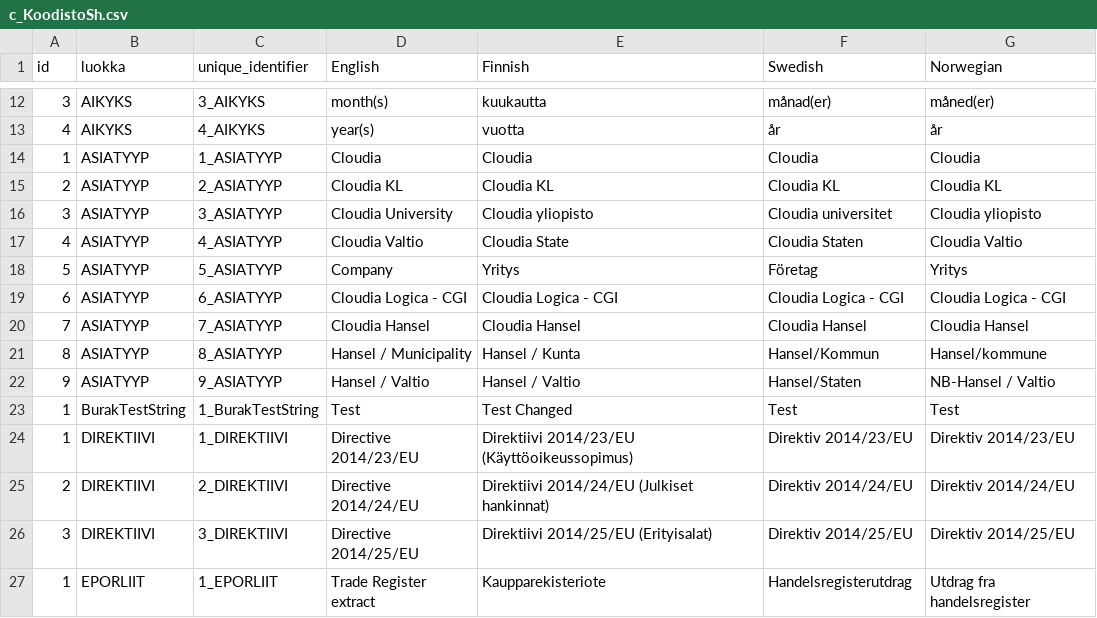
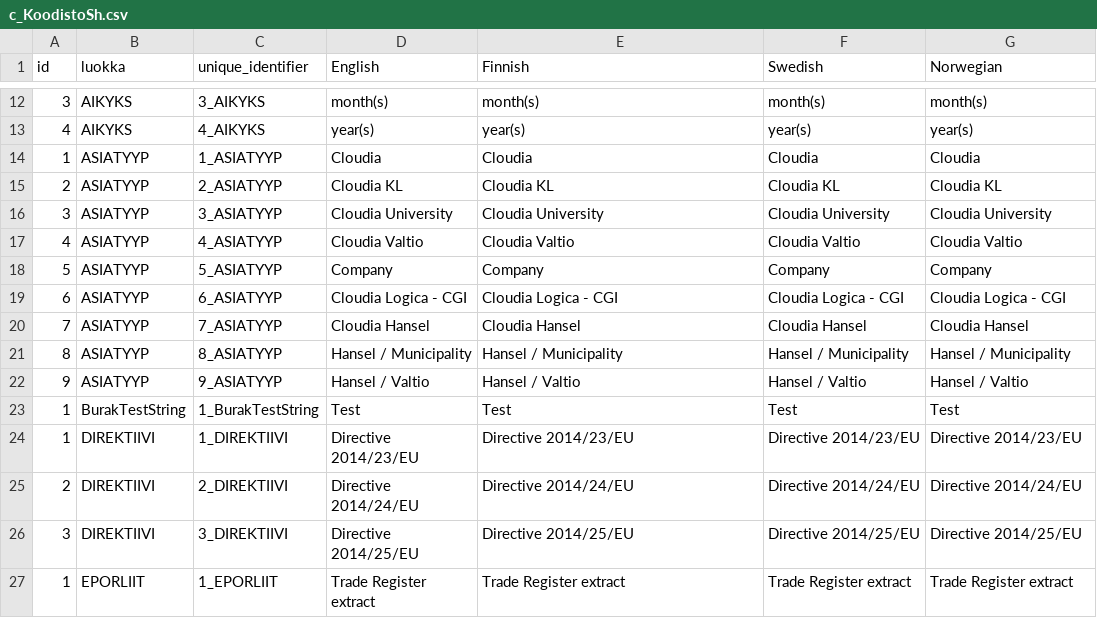
Before and after one commit to valjes/test, a CSV file: c_KoodistoSh.csv, drawn as a sheet; only a part is shown, gaps mark what is left out; the diff covers the shown part only.

```diff
--- a/c_KoodistoSh.csv
+++ b/c_KoodistoSh.csv
@@ -12,16 +12,16 @@
-"3","AIKYKS","3_AIKYKS","month(s)","kuukautta","månad(er)","måned(er) "
-"4","AIKYKS","4_AIKYKS","year(s)","vuotta","år","år"
+"3","AIKYKS","3_AIKYKS","month(s)","month(s)","month(s)","month(s)"
+"4","AIKYKS","4_AIKYKS","year(s)","year(s)","year(s)","year(s)"
 "1","ASIATYYP","1_ASIATYYP","Cloudia","Cloudia","Cloudia","Cloudia"
 "2","ASIATYYP","2_ASIATYYP","Cloudia KL","Cloudia KL","Cloudia KL","Cloudia KL"
-"3","ASIATYYP","3_ASIATYYP","Cloudia University","Cloudia yliopisto","Cloudia universitet","Cloudia yliopisto"
-"4","ASIATYYP","4_ASIATYYP","Cloudia Valtio","Cloudia State","Cloudia Staten","Cloudia Valtio"
-"5","ASIATYYP","5_ASIATYYP","Company","Yritys","Företag","Yritys"
+"3","ASIATYYP","3_ASIATYYP","Cloudia University","Cloudia University","Cloudia University","Cloudia University"
+"4","ASIATYYP","4_ASIATYYP","Cloudia Valtio","Cloudia Valtio","Cloudia Valtio","Cloudia Valtio"
+"5","ASIATYYP","5_ASIATYYP","Company","Company","Company","Company"
 "6","ASIATYYP","6_ASIATYYP","Cloudia Logica - CGI","Cloudia Logica - CGI","Cloudia Logica - CGI","Cloudia Logica - CGI"
 "7","ASIATYYP","7_ASIATYYP","Cloudia Hansel","Cloudia Hansel","Cloudia Hansel","Cloudia Hansel"
-"8","ASIATYYP","8_ASIATYYP","Hansel / Municipality","Hansel / Kunta","Hansel/Kommun","Hansel/kommune"
-"9","ASIATYYP","9_ASIATYYP","Hansel / Valtio","Hansel / Valtio","Hansel/Staten","NB-Hansel / Valtio"
-"1","BurakTestString","1_BurakTestString","Test","Test Changed","Test","Test"
-"1","DIREKTIIVI","1_DIREKTIIVI","Directive 2014/23/EU","Direktiivi 2014/23/EU (Käyttöoikeussopimus)","Direktiv 2014/23/EU","Direktiv 2014/23/EU"
-"2","DIREKTIIVI","2_DIREKTIIVI","Directive 2014/24/EU","Direktiivi 2014/24/EU (Julkiset hankinnat)","Direktiv 2014/24/EU","Direktiv 2014/24/EU"
-"3","DIREKTIIVI","3_DIREKTIIVI","Directive 2014/25/EU","Direktiivi 2014/25/EU (Erityisalat)","Direktiv 2014/25/EU","Direktiv 2014/25/EU"
-"1","EPORLIIT","1_EPORLIIT","Trade Register extract","Kaupparekisteriote","Handelsregisterutdrag","Utdrag fra handelsregister"
+"8","ASIATYYP","8_ASIATYYP","Hansel / Municipality","Hansel / Municipality","Hansel / Municipality","Hansel / Municipality"
+"9","ASIATYYP","9_ASIATYYP","Hansel / Valtio","Hansel / Valtio","Hansel / Valtio","Hansel / Valtio"
+"1","BurakTestString","1_BurakTestString","Test","Test","Test","Test"
+"1","DIREKTIIVI","1_DIREKTIIVI","Directive 2014/23/EU","Directive 2014/23/EU","Directive 2014/23/EU","Directive 2014/23/EU"
+"2","DIREKTIIVI","2_DIREKTIIVI","Directive 2014/24/EU","Directive 2014/24/EU","Directive 2014/24/EU","Directive 2014/24/EU"
+"3","DIREKTIIVI","3_DIREKTIIVI","Directive 2014/25/EU","Directive 2014/25/EU","Directive 2014/25/EU","Directive 2014/25/EU"
+"1","EPORLIIT","1_EPORLIIT","Trade Register extract","Trade Register extract","Trade Register extract","Trade Register extract"
```
Also changed, not shown: 36 edited cells elsewhere in this file.
